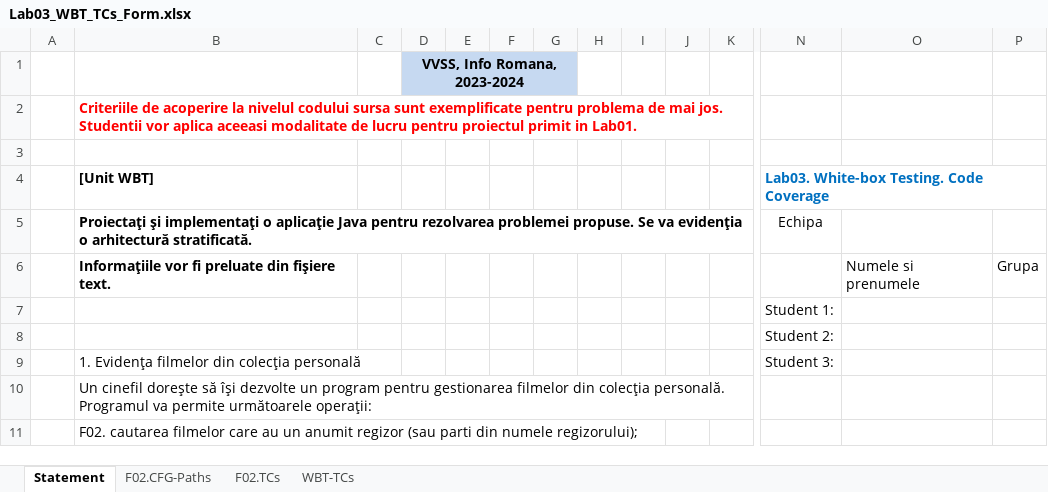
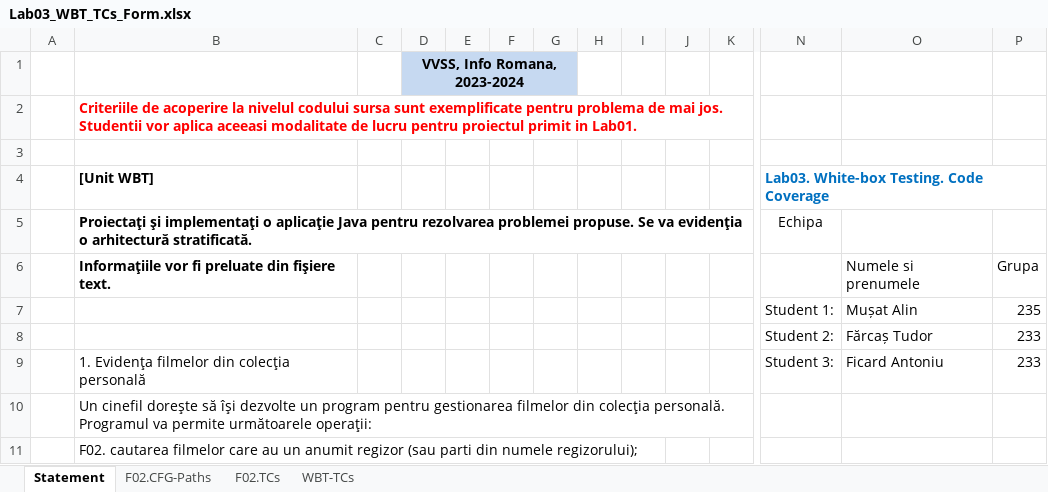
Before and after one commit to musiinator/ELGreco, an Excel workbook: Docs/Lab03/Lab03_WBT_TCs_Form.xlsx, sheet Statement, drawn as a sheet; only a part is shown, gaps mark what is left out; values as stored, in another font and other column widths than the file's, no borders; removed rows and columns are numbered as before the commit, all else as after; rows hold the shown columns only; the diff names each change by its address in the sheet, - before the commit and + after, or states it on an @@ line.

```diff
--- a/Docs/Lab03/Lab03_WBT_TCs_Form.xlsx (sheet Statement)
+++ b/Docs/Lab03/Lab03_WBT_TCs_Form.xlsx (sheet Statement)
-row 7:  |  |  |  |  |  |  |  |  |  |  | Student 1:
-row 8:  |  |  |  |  |  |  |  |  |  |  | Student 2:
-row 9:  | 1. Evidenţa filmelor din colecţia personală |  |  |  |  |  |  |  |  |  | Student 3:
+row 7:  |  |  |  |  |  |  |  |  |  |  | Student 1: | Mușat Alin | 235
+row 8:  |  |  |  |  |  |  |  |  |  |  | Student 2: | Fărcaș Tudor | 233
+row 9:  | 1. Evidenţa filmelor din colecţia personală |  |  |  |  |  |  |  |  |  | Student 3: | Ficard Antoniu | 233
```
Also changed, not shown: sheet WBT-TCs, sheet F02.TCs, sheet F02.CFG-Paths, charts or pictures, 5 other files.
